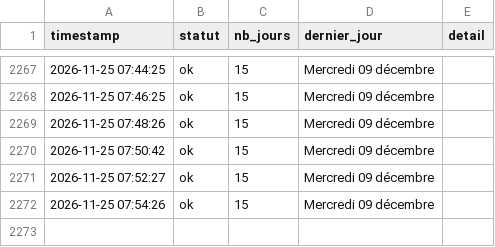
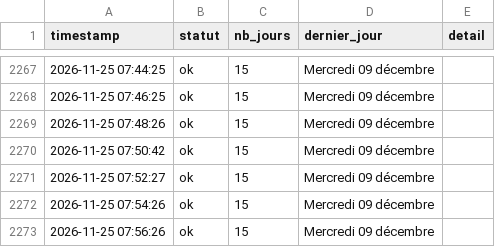
Before and after one commit to Tattsuwo/paris-tennis-watch, a CSV file: docs/data/requetes.csv, drawn as a sheet; only a part is shown, gaps mark what is left out.

```diff
--- a/docs/data/requetes.csv
+++ b/docs/data/requetes.csv
@@ -2272 +2272,2 @@ timestamp,statut,nb_jours,dernier_jour,detail
 2026-11-25 07:54:26,ok,15,Mercredi 09 décembre,
+2026-11-25 07:56:26,ok,15,Mercredi 09 décembre,
```
Also changed, not shown: docs/data/log.csv, 1 other file.
